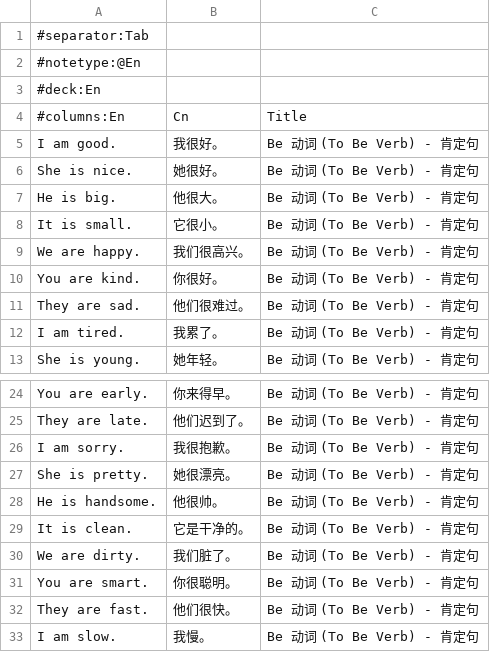
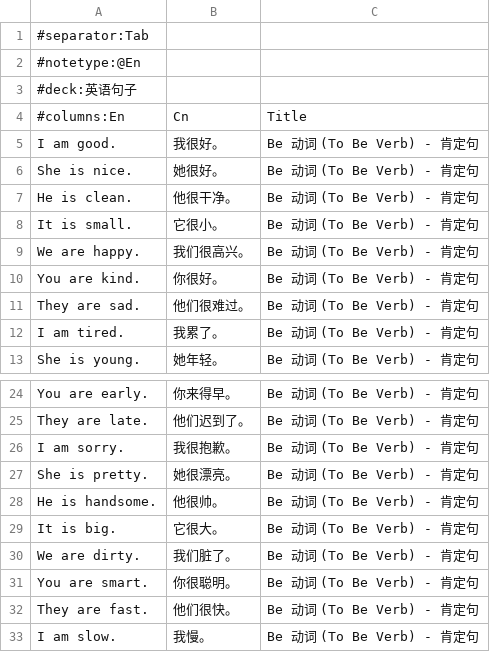
Before and after one commit to nanhualyq/anki_deck_for_english, a TSV file: tsv/语法/1.tsv, drawn as a sheet; only a part is shown, gaps mark what is left out.

```diff
--- a/tsv/语法/1.tsv
+++ b/tsv/语法/1.tsv
@@ -2,3 +2,3 @@
 #notetype:@En
-#deck:En
+#deck:英语句子
 #columns:En	Cn	Title
@@ -6,3 +6,3 @@ I am good.	我很好。	Be 动词 (To Be Verb) - 肯定句
 She is nice.	她很好。	Be 动词 (To Be Verb) - 肯定句
-He is big.	他很大。	Be 动词 (To Be Verb) - 肯定句
+He is clean.	他很干净。	Be 动词 (To Be Verb) - 肯定句
 It is small.	它很小。	Be 动词 (To Be Verb) - 肯定句
@@ -28,3 +28,3 @@ She is pretty.	她很漂亮。	Be 动词 (To Be Verb) - 肯定句
 He is handsome.	他很帅。	Be 动词 (To Be Verb) - 肯定句
-It is clean.	它是干净的。	Be 动词 (To Be Verb) - 肯定句
+It is big.	它很大。	Be 动词 (To Be Verb) - 肯定句
 We are dirty.	我们脏了。	Be 动词 (To Be Verb) - 肯定句
```
Also changed, not shown: 3 other files.
